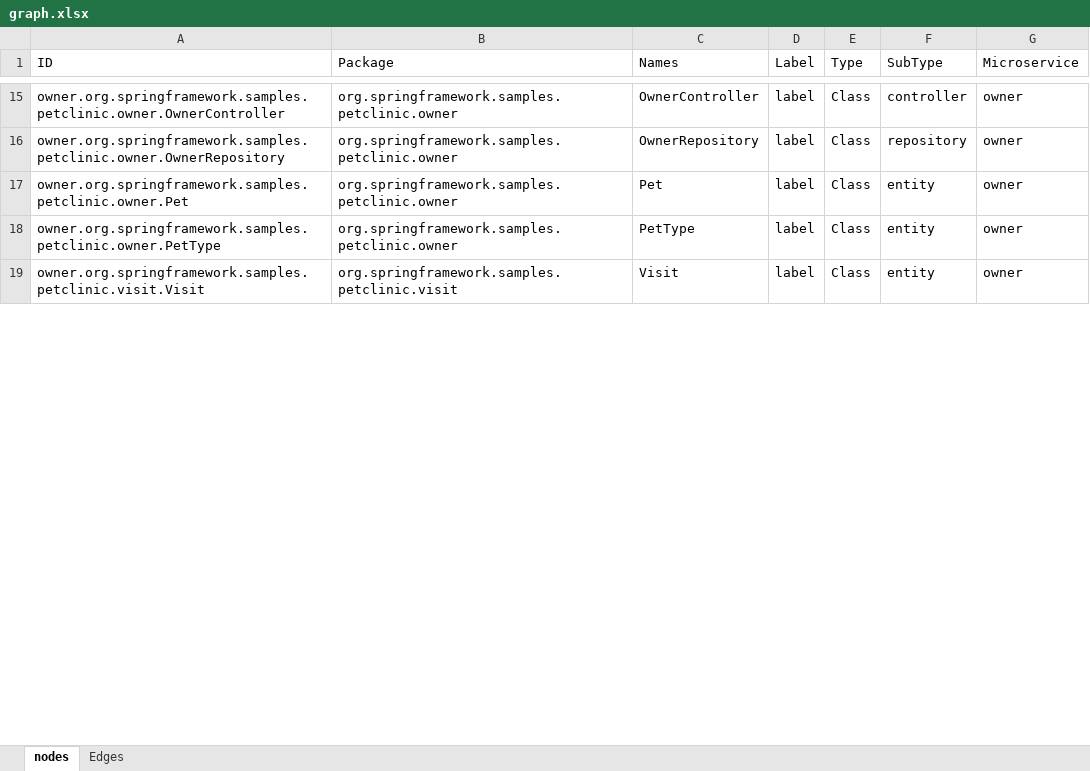
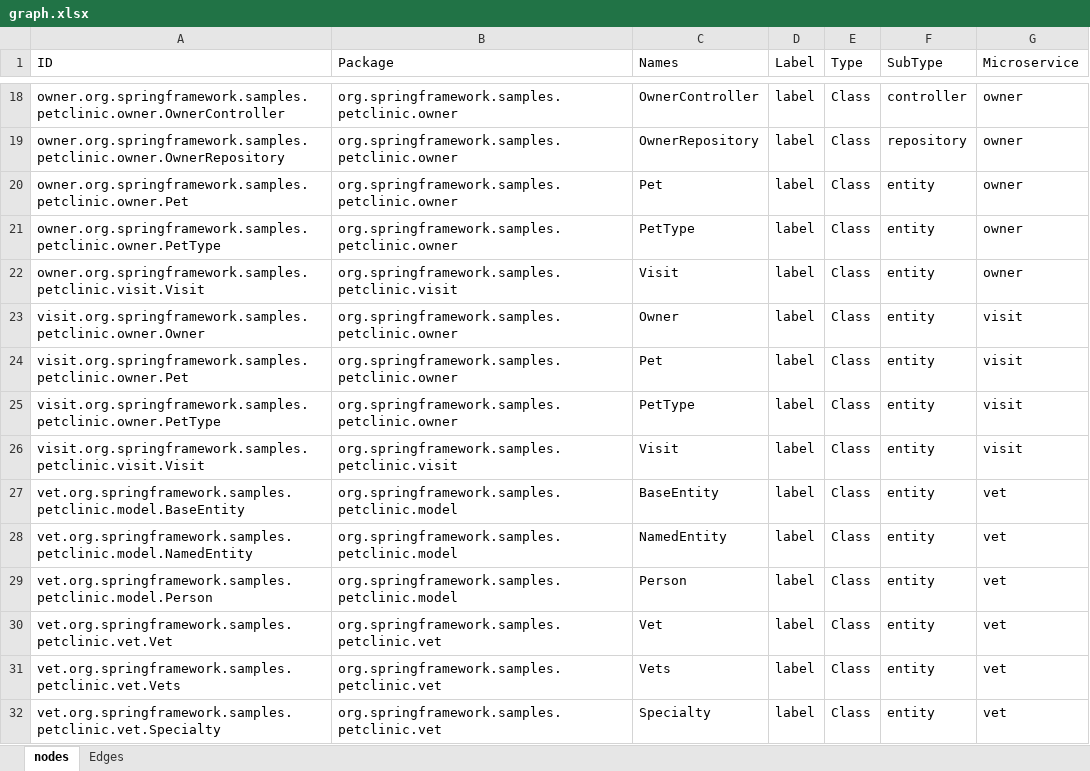
Before and after one commit to nelsonjimenez1/proyecto-grado, an Excel workbook: input/graph.xlsx, sheet nodes, drawn as a sheet; only a part is shown, gaps mark what is left out; values as stored, in another font and other column widths than the file's, no borders; the diff covers the shown part only; the diff names each change by its address in the sheet, - before the commit and + after, or states it on an @@ line.

```diff
--- a/input/graph.xlsx (sheet nodes)
+++ b/input/graph.xlsx (sheet nodes)
+row 23: visit.org.springframework.samples.petclinic.owner.Owner | org.springframework.samples.petclinic.owner | Owner | label | Class | entity | visit
+row 24: visit.org.springframework.samples.petclinic.owner.Pet | org.springframework.samples.petclinic.owner | Pet | label | Class | entity | visit
+row 25: visit.org.springframework.samples.petclinic.owner.PetType | org.springframework.samples.petclinic.owner | PetType | label | Class | entity | visit
+row 26: visit.org.springframework.samples.petclinic.visit.Visit | org.springframework.samples.petclinic.visit | Visit | label | Class | entity | visit
+row 27: vet.org.springframework.samples.petclinic.model.BaseEntity | org.springframework.samples.petclinic.model | BaseEntity | label | Class | entity | vet
+row 28: vet.org.springframework.samples.petclinic.model.NamedEntity | org.springframework.samples.petclinic.model | NamedEntity | label | Class | entity | vet
+row 29: vet.org.springframework.samples.petclinic.model.Person | org.springframework.samples.petclinic.model | Person | label | Class | entity | vet
+row 30: vet.org.springframework.samples.petclinic.vet.Vet | org.springframework.samples.petclinic.vet | Vet | label | Class | entity | vet
+row 31: vet.org.springframework.samples.petclinic.vet.Vets | org.springframework.samples.petclinic.vet | Vets | label | Class | entity | vet
+row 32: vet.org.springframework.samples.petclinic.vet.Specialty | org.springframework.samples.petclinic.vet | Specialty | label | Class | entity | vet
```
Also changed, not shown: 19 added rows and 13 edited cells elsewhere in this sheet, sheet Edges, 8 other files.
